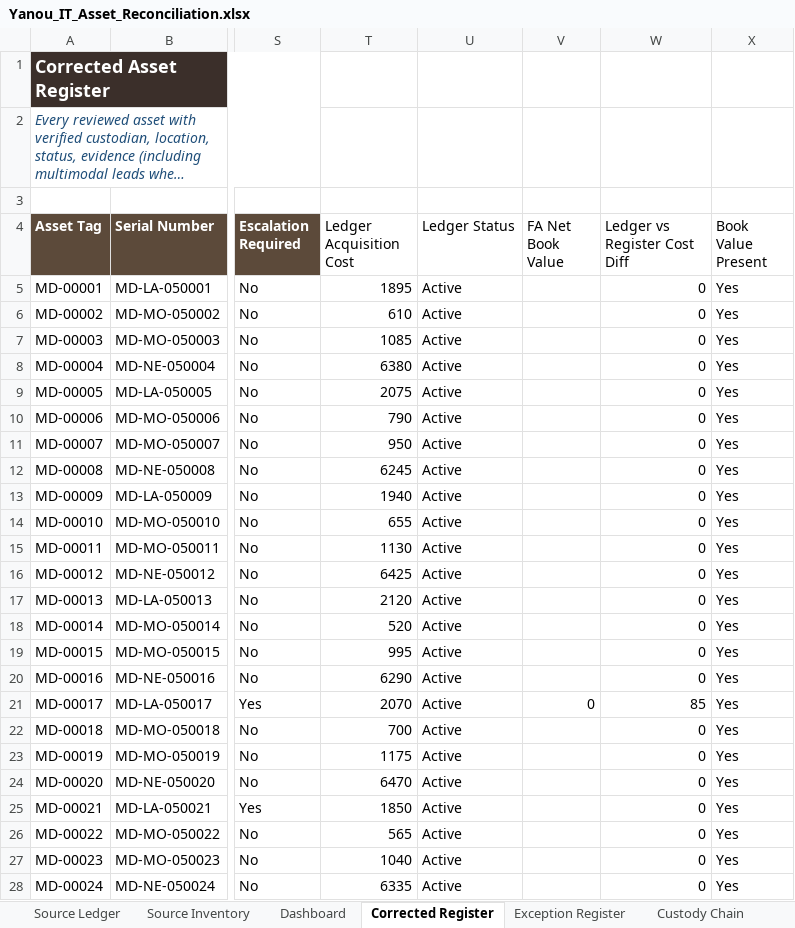
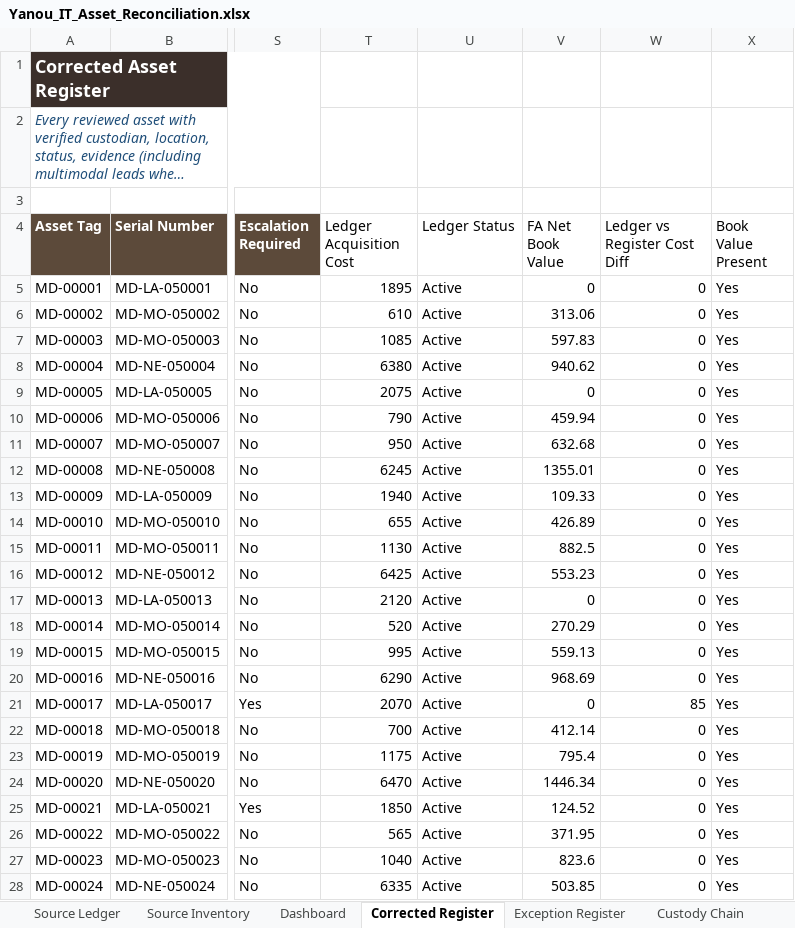
Before and after one commit to EtienneFokou-E18560/Meridian_IT_Asset_Reconciliation, an Excel workbook: Yanou_IT_Asset_Reconciliation.xlsx, sheet Corrected Register, drawn as a sheet; only a part is shown, gaps mark what is left out; long unchanged cells end in …; values as stored, in another font and other column widths than the file's, no borders; the diff covers the shown part only; the diff names each change by its address in the sheet, - before the commit and + after, or states it on an @@ line.

```diff
--- a/Yanou_IT_Asset_Reconciliation.xlsx (sheet Corrected Register)
+++ b/Yanou_IT_Asset_Reconciliation.xlsx (sheet Corrected Register)
-V5 (FA Net Book Value): (empty)
+V5 (FA Net Book Value): 0
-V6 (FA Net Book Value): (empty)
+V6 (FA Net Book Value): 313.06
-V7 (FA Net Book Value): (empty)
+V7 (FA Net Book Value): 597.83
-V8 (FA Net Book Value): (empty)
+V8 (FA Net Book Value): 940.62
-V9 (FA Net Book Value): (empty)
+V9 (FA Net Book Value): 0
-V10 (FA Net Book Value): (empty)
+V10 (FA Net Book Value): 459.94
-V11 (FA Net Book Value): (empty)
+V11 (FA Net Book Value): 632.68
-V12 (FA Net Book Value): (empty)
+V12 (FA Net Book Value): 1355.01
-V13 (FA Net Book Value): (empty)
+V13 (FA Net Book Value): 109.33
-V14 (FA Net Book Value): (empty)
+V14 (FA Net Book Value): 426.89
-V15 (FA Net Book Value): (empty)
+V15 (FA Net Book Value): 882.5
-V16 (FA Net Book Value): (empty)
+V16 (FA Net Book Value): 553.23
-V17 (FA Net Book Value): (empty)
+V17 (FA Net Book Value): 0
-V18 (FA Net Book Value): (empty)
+V18 (FA Net Book Value): 270.29
-V19 (FA Net Book Value): (empty)
+V19 (FA Net Book Value): 559.13
-V20 (FA Net Book Value): (empty)
+V20 (FA Net Book Value): 968.69
-V22 (FA Net Book Value): (empty)
+V22 (FA Net Book Value): 412.14
-V23 (FA Net Book Value): (empty)
+V23 (FA Net Book Value): 795.4
-V24 (FA Net Book Value): (empty)
+V24 (FA Net Book Value): 1446.34
-V25 (FA Net Book Value): (empty)
+V25 (FA Net Book Value): 124.52
-V26 (FA Net Book Value): (empty)
+V26 (FA Net Book Value): 371.95
-V27 (FA Net Book Value): (empty)
+V27 (FA Net Book Value): 823.6
-V28 (FA Net Book Value): (empty)
+V28 (FA Net Book Value): 503.85
```
Also changed, not shown: 100 edited cells elsewhere in this sheet, sheet Source Ledger, 1 other file.
